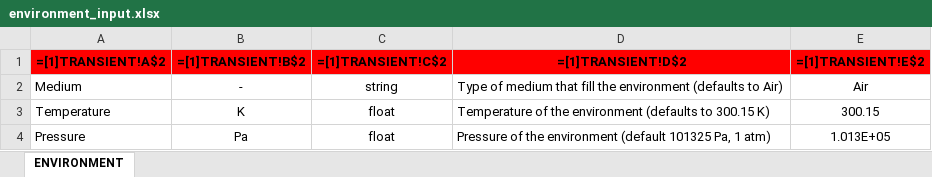
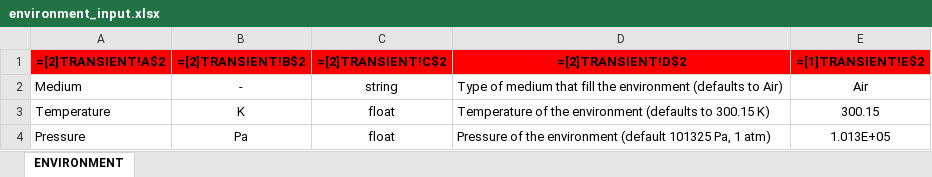
Before and after one commit to MAHTEP/OPENSC2, an Excel workbook: TDD_examples/CASE_1_ITER_like_LTS/environment_input.xlsx, sheet ENVIRONMENT, drawn as a sheet; values as stored, in another font and other column widths than the file's, no borders; formulas are shown in place of their values; the diff names each change by its address in the sheet, - before the commit and + after, or states it on an @@ line.

Commit message:
chore: update input file of TDD case1 to last version
Updated input files used to run the test case 1 for the TDD to the last version already available in folder ..\source_code\input_files\input_file_template.

modified:   ../TDD_examples/CASE_1_ITER_like_LTS/conductor_1_coupling.xlsx
modified:   ../TDD_examples/CASE_1_ITER_like_LTS/conductor_1_input.xlsx
modified:   ../TDD_examples/CASE_1_ITER_like_LTS/conductor_1_operation.xlsx
modified:   ../TDD_examples/CASE_1_ITER_like_LTS/conductor_definition.xlsx
modified:   ../TDD_examples/CASE_1_ITER_like_LTS/conductor_diagnostic.xlsx
modified:   ../TDD_examples/CASE_1_ITER_like_LTS/conductor_grid.xlsx
modified:   ../TDD_examples/CASE_1_ITER_like_LTS/environment_input.xlsx
modified:   ../TDD_examples/CASE_1_ITER_like_LTS/transitory_input.xlsx

```diff
--- a/TDD_examples/CASE_1_ITER_like_LTS/environment_input.xlsx (sheet ENVIRONMENT)
+++ b/TDD_examples/CASE_1_ITER_like_LTS/environment_input.xlsx (sheet ENVIRONMENT)
-A1: =[1]TRANSIENT!A$2
+A1: =[2]TRANSIENT!A$2
-B1: =[1]TRANSIENT!B$2
+B1: =[2]TRANSIENT!B$2
-C1: =[1]TRANSIENT!C$2
+C1: =[2]TRANSIENT!C$2
-D1: =[1]TRANSIENT!D$2
+D1: =[2]TRANSIENT!D$2
```
Also changed, not shown: TDD_examples/CASE_1_ITER_like_LTS/conductor_1_coupling.xlsx, TDD_examples/CASE_1_ITER_like_LTS/conductor_1_input.xlsx, 5 other files.
